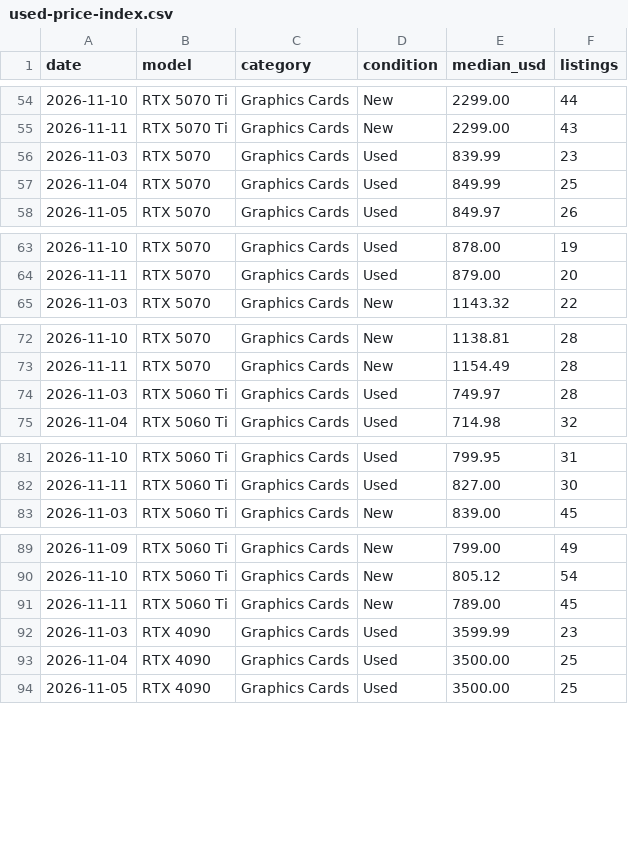
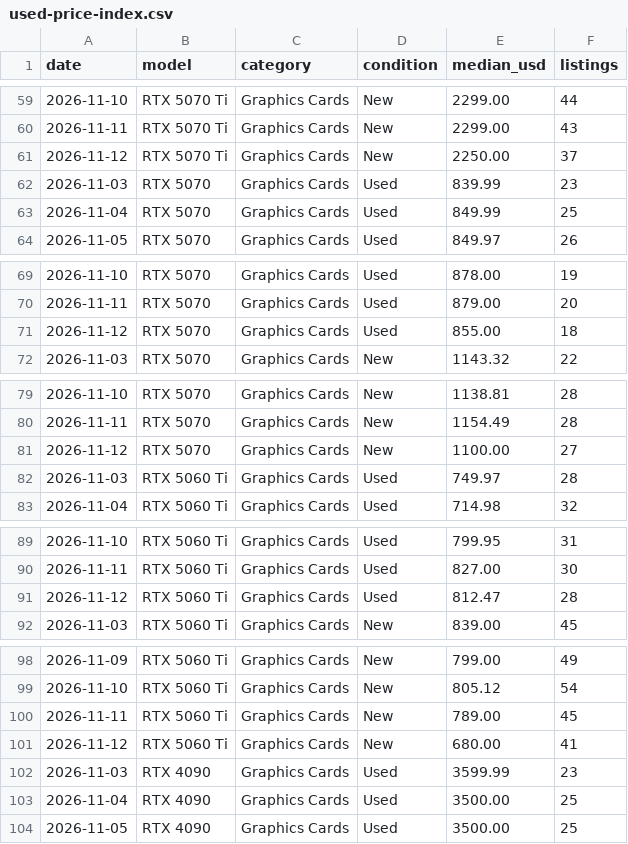
Before and after one commit to Stz6648/NorwayTechDeals, a CSV file: us/public/used-price-index.csv, drawn as a sheet; only a part is shown, gaps mark what is left out; the diff covers the shown part only.

```diff
--- a/us/public/used-price-index.csv
+++ b/us/public/used-price-index.csv
@@ -55,2 +60,3 @@ date,model,category,condition,median_usd,listings
 2026-11-11,"RTX 5070 Ti","Graphics Cards",New,2299.00,43
+2026-11-12,"RTX 5070 Ti","Graphics Cards",New,2250.00,37
 2026-11-03,"RTX 5070","Graphics Cards",Used,839.99,23
@@ -64,2 +70,3 @@ date,model,category,condition,median_usd,listings
 2026-11-11,"RTX 5070","Graphics Cards",Used,879.00,20
+2026-11-12,"RTX 5070","Graphics Cards",Used,855.00,18
 2026-11-03,"RTX 5070","Graphics Cards",New,1143.32,22
@@ -73,2 +80,3 @@ date,model,category,condition,median_usd,listings
 2026-11-11,"RTX 5070","Graphics Cards",New,1154.49,28
+2026-11-12,"RTX 5070","Graphics Cards",New,1100.00,27
 2026-11-03,"RTX 5060 Ti","Graphics Cards",Used,749.97,28
@@ -82,2 +90,3 @@ date,model,category,condition,median_usd,listings
 2026-11-11,"RTX 5060 Ti","Graphics Cards",Used,827.00,30
+2026-11-12,"RTX 5060 Ti","Graphics Cards",Used,812.47,28
 2026-11-03,"RTX 5060 Ti","Graphics Cards",New,839.00,45
@@ -91,2 +100,3 @@ date,model,category,condition,median_usd,listings
 2026-11-11,"RTX 5060 Ti","Graphics Cards",New,789.00,45
+2026-11-12,"RTX 5060 Ti","Graphics Cards",New,680.00,41
 2026-11-03,"RTX 4090","Graphics Cards",Used,3599.99,23
```
Also changed, not shown: 21 added rows elsewhere in this file, 42 other files.
